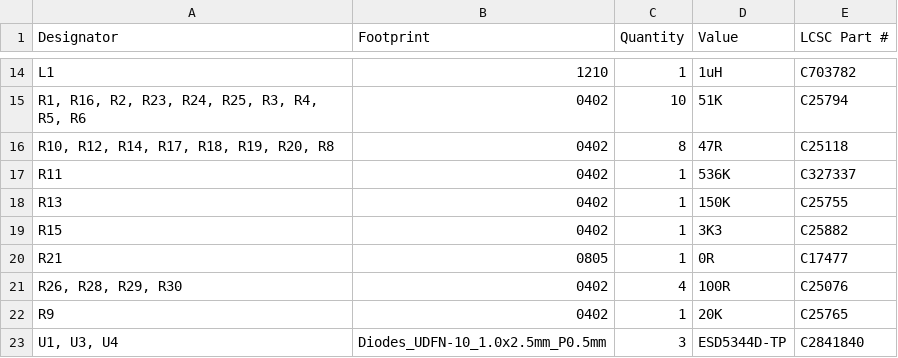
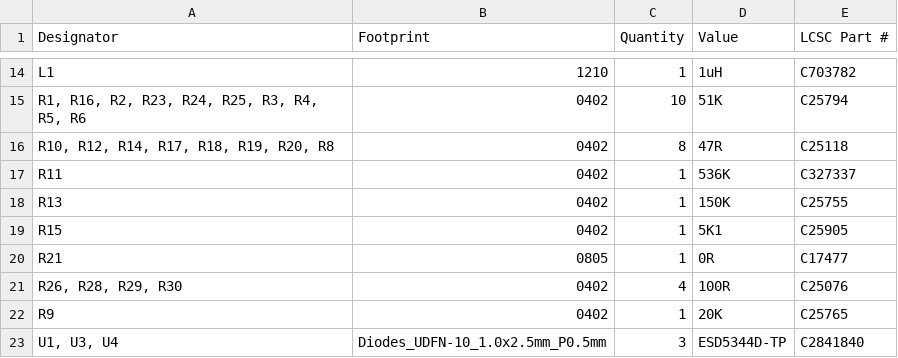
Before and after one commit to zapta/daq, a CSV file: adc/breakout/JLCPCB/version_0_1/bom.csv, drawn as a sheet; only a part is shown, gaps mark what is left out.

Commit message:
Fixed LCSC part number of LED resistor.

```diff
--- a/adc/breakout/JLCPCB/version_0_1/bom.csv
+++ b/adc/breakout/JLCPCB/version_0_1/bom.csv
@@ -18,3 +18,3 @@ R11,0402,1,536K,C327337
 R13,0402,1,150K,C25755
-R15,0402,1,3K3,C25882
+R15,0402,1,5K1,C25905
 R21,0805,1,0R,C17477
```
Also changed, not shown: 6 other files.
